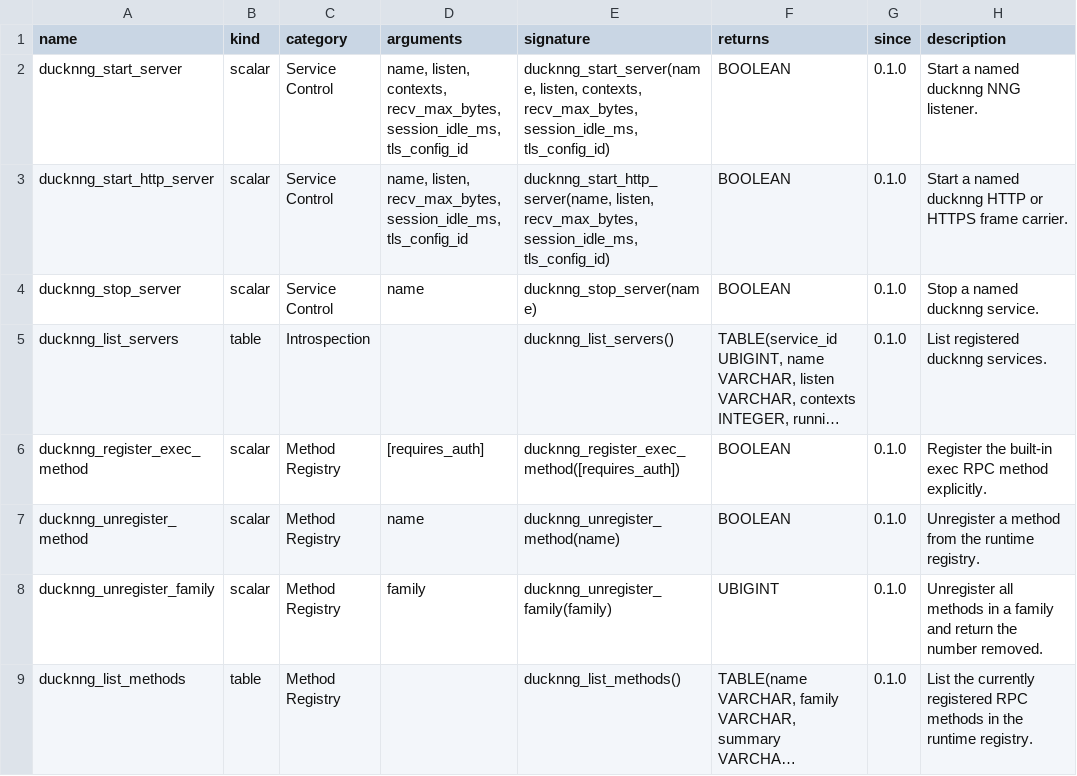
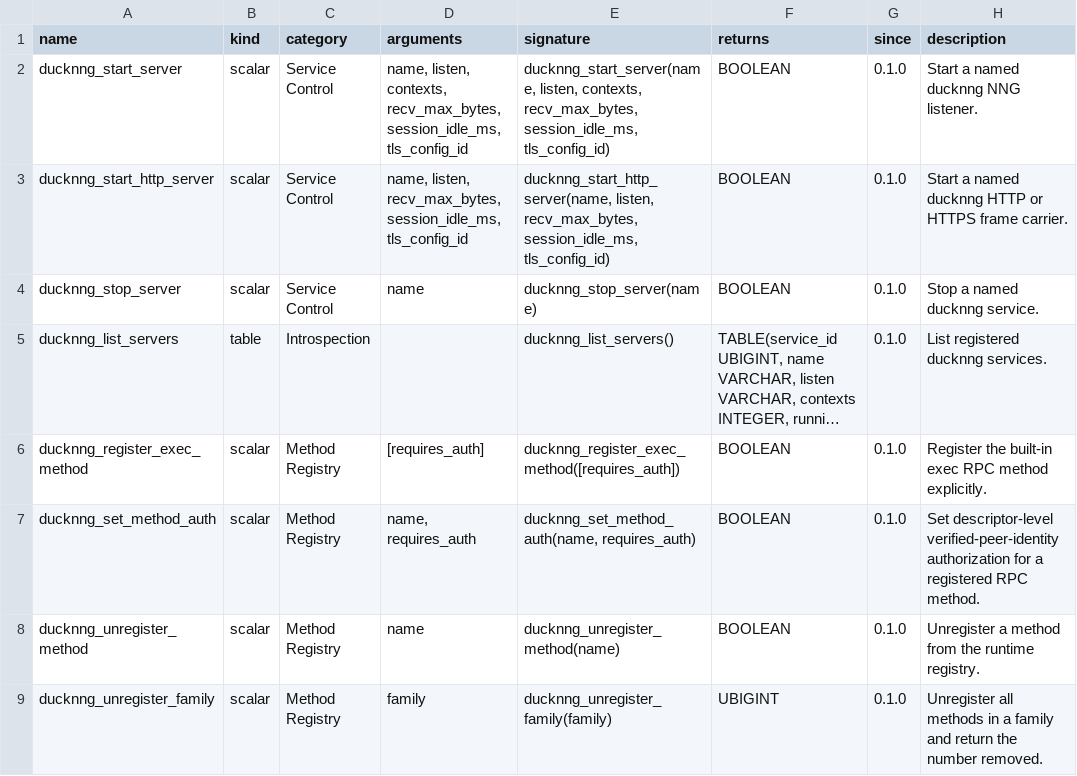
Before and after one commit to sounkou-bioinfo/ducknng, a TSV file: function_catalog/functions.tsv, drawn as a sheet; only a part is shown; the shorter side is filled out with more unchanged rows; long unchanged cells end in …; the diff names each change by its address in the sheet, - before the commit and + after, or states it on an @@ line.

Commit message:
Protect method auth and session-aware unregistration

```diff
--- a/function_catalog/functions.tsv
+++ b/function_catalog/functions.tsv
+row 7: ducknng_set_method_auth | scalar | Method Registry | name, requires_auth | ducknng_set_method_auth(name, requires_auth) | BOOLEAN | 0.1.0 | Set descriptor-level verified-peer-identity authorization for a registered RPC method.
```
Also changed, not shown: 17 other files.
